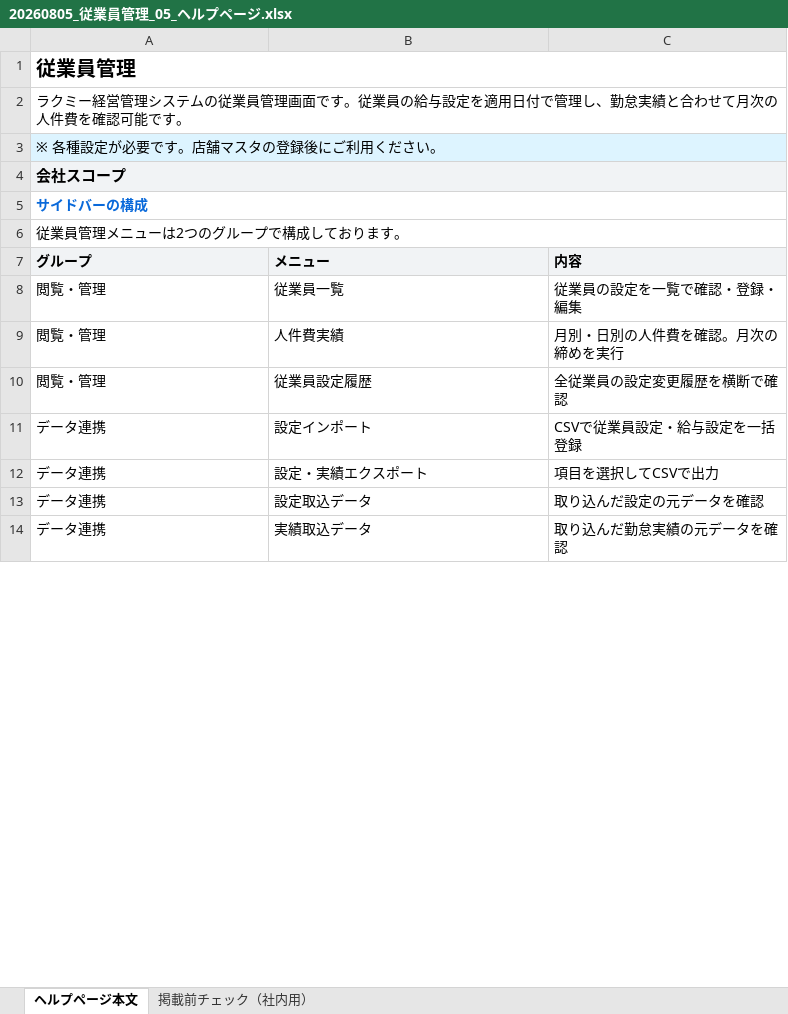
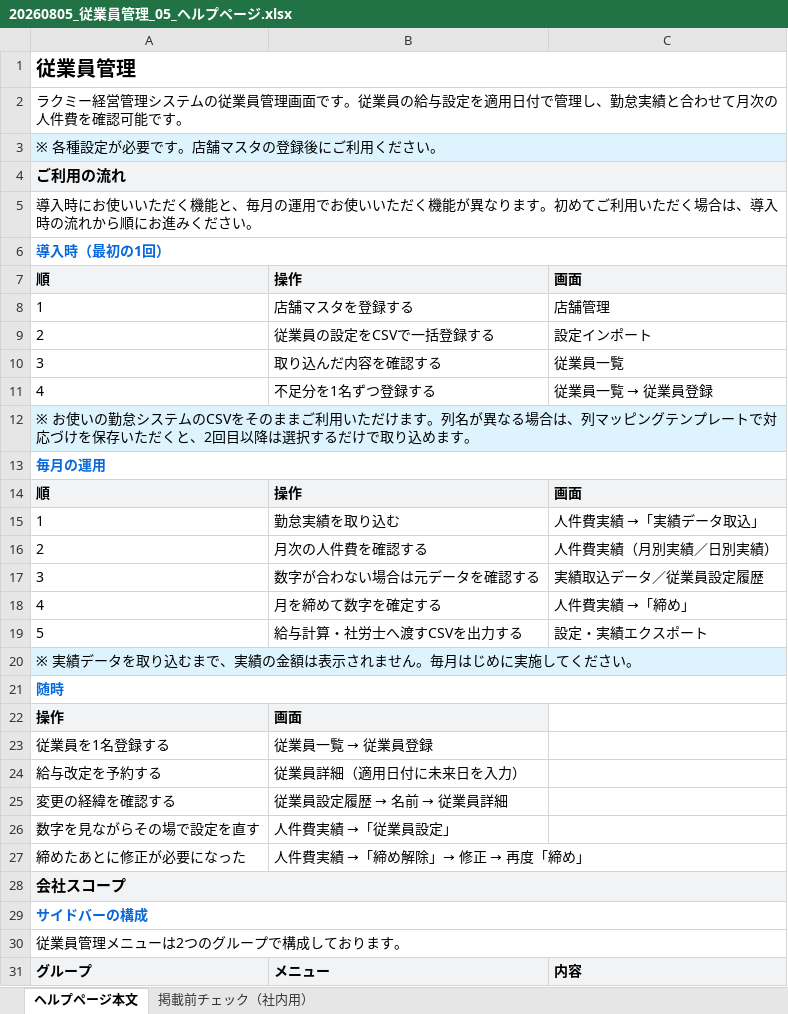
Before and after one commit to suguru789987/rakmy-employee-mgmt-spec, an Excel workbook: 20260805_従業員管理_05_ヘルプページ.xlsx, sheet ヘルプページ本文, drawn as a sheet; only a part is shown; the shorter side is filled out with more unchanged rows; values as stored, in another font and other column widths than the file's, no borders; the diff covers the shown part only; the diff names each change by its address in the sheet, - before the commit and + after, or states it on an @@ line.

```diff
--- a/20260805_従業員管理_05_ヘルプページ.xlsx (sheet ヘルプページ本文)
+++ b/20260805_従業員管理_05_ヘルプページ.xlsx (sheet ヘルプページ本文)
+row 4: ご利用の流れ
+row 5: 導入時にお使いいただく機能と、毎月の運用でお使いいただく機能が異なります。初めてご利用いただく場合は、導入時の流れから順にお進みください。
+row 6: 導入時（最初の1回）
+row 7: 順 | 操作 | 画面
+row 8: 1 | 店舗マスタを登録する | 店舗管理
+row 9: 2 | 従業員の設定をCSVで一括登録する | 設定インポート
+row 10: 3 | 取り込んだ内容を確認する | 従業員一覧
+row 11: 4 | 不足分を1名ずつ登録する | 従業員一覧 → 従業員登録
+row 12: ※ お使いの勤怠システムのCSVをそのままご利用いただけます。列名が異なる場合は、列マッピングテンプレートで対応づけを保存いただくと、2回目以降は選択するだけで取り込めます。
+row 13: 毎月の運用
+row 14: 順 | 操作 | 画面
+row 15: 1 | 勤怠実績を取り込む | 人件費実績 →「実績データ取込」
+row 16: 2 | 月次の人件費を確認する | 人件費実績（月別実績／日別実績）
+row 17: 3 | 数字が合わない場合は元データを確認する | 実績取込データ／従業員設定履歴
+row 18: 4 | 月を締めて数字を確定する | 人件費実績 →「締め」
+row 19: 5 | 給与計算・社労士へ渡すCSVを出力する | 設定・実績エクスポート
+row 20: ※ 実績データを取り込むまで、実績の金額は表示されません。毎月はじめに実施してください。
+row 21: 随時
+row 22: 操作 | 画面
+row 23: 従業員を1名登録する | 従業員一覧 → 従業員登録
+row 24: 給与改定を予約する | 従業員詳細（適用日付に未来日を入力）
+row 25: 変更の経緯を確認する | 従業員設定履歴 → 名前 → 従業員詳細
+row 26: 数字を見ながらその場で設定を直す | 人件費実績 →「従業員設定」
+row 27: 締めたあとに修正が必要になった | 人件費実績 →「締め解除」→ 修正 → 再度「締め」
```
Also changed, not shown: 18 added rows elsewhere in this sheet, 2 other files.
